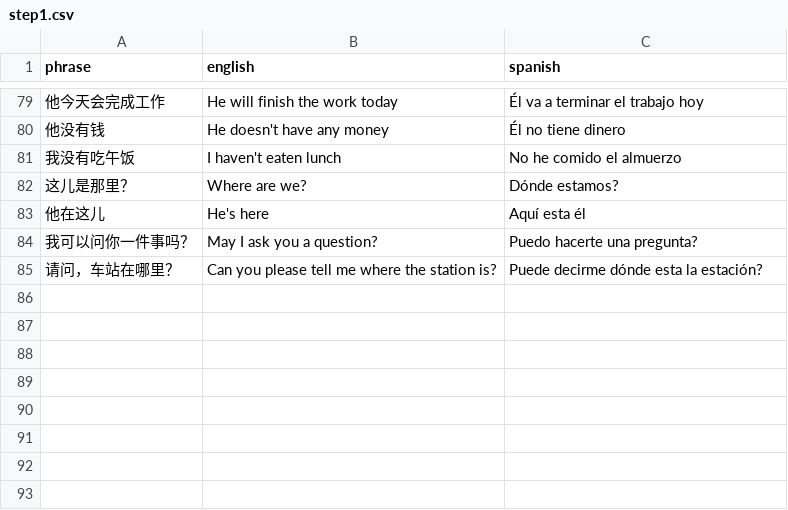
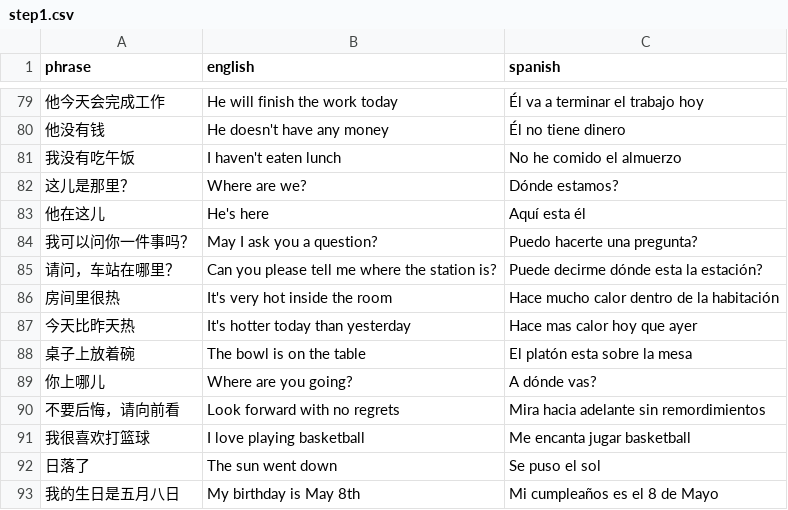
Before and after one commit to Vicfred/chinesephrases, a CSV file: step1.csv, drawn as a sheet; only a part is shown, gaps mark what is left out; the diff names each change by its address in the sheet, - before the commit and + after, or states it on an @@ line.

Commit message:
热 上 前 打 日

```diff
--- a/step1.csv
+++ b/step1.csv
+row 86: 房间里很热 | It's very hot inside the room | Hace mucho calor dentro de la habitación
+row 87: 今天比昨天热 | It's hotter today than yesterday | Hace mas calor hoy que ayer
+row 88: 桌子上放着碗 | The bowl is on the table | El platón esta sobre la mesa
+row 89: 你上哪儿 | Where are you going? | A dónde vas?
+row 90: 不要后悔，请向前看 | Look forward with no regrets | Mira hacia adelante sin remordimientos
+row 91: 我很喜欢打篮球 | I love playing basketball | Me encanta jugar basketball
+row 92: 日落了 | The sun went down | Se puso el sol
+row 93: 我的生日是五月八日 | My birthday is May 8th | Mi cumpleaños es el 8 de Mayo
```
